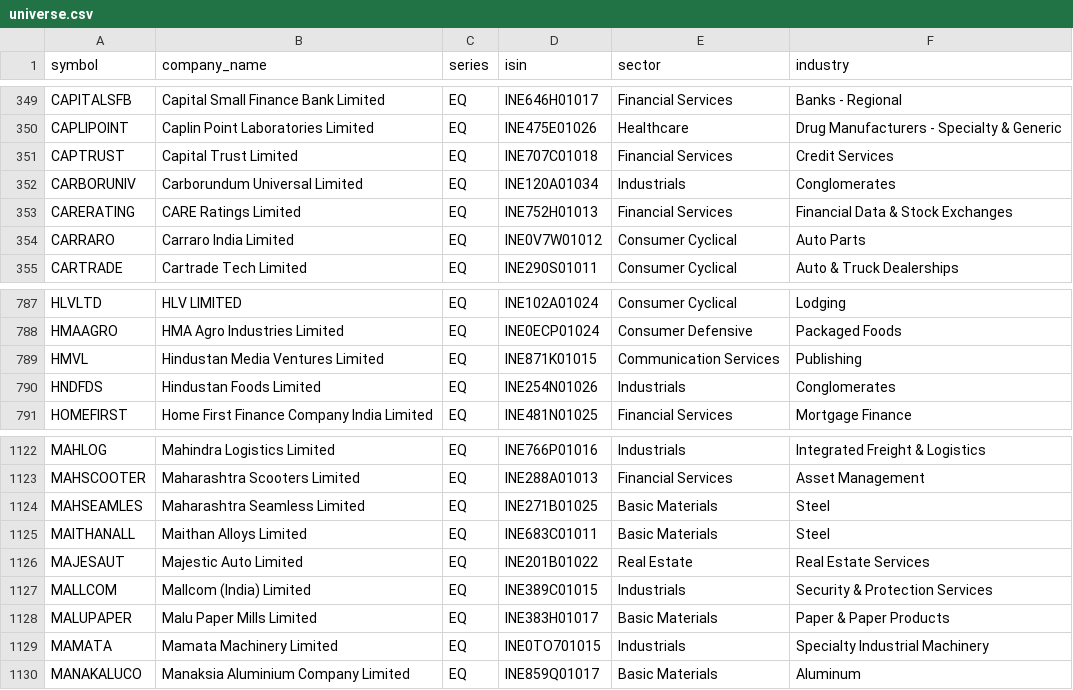
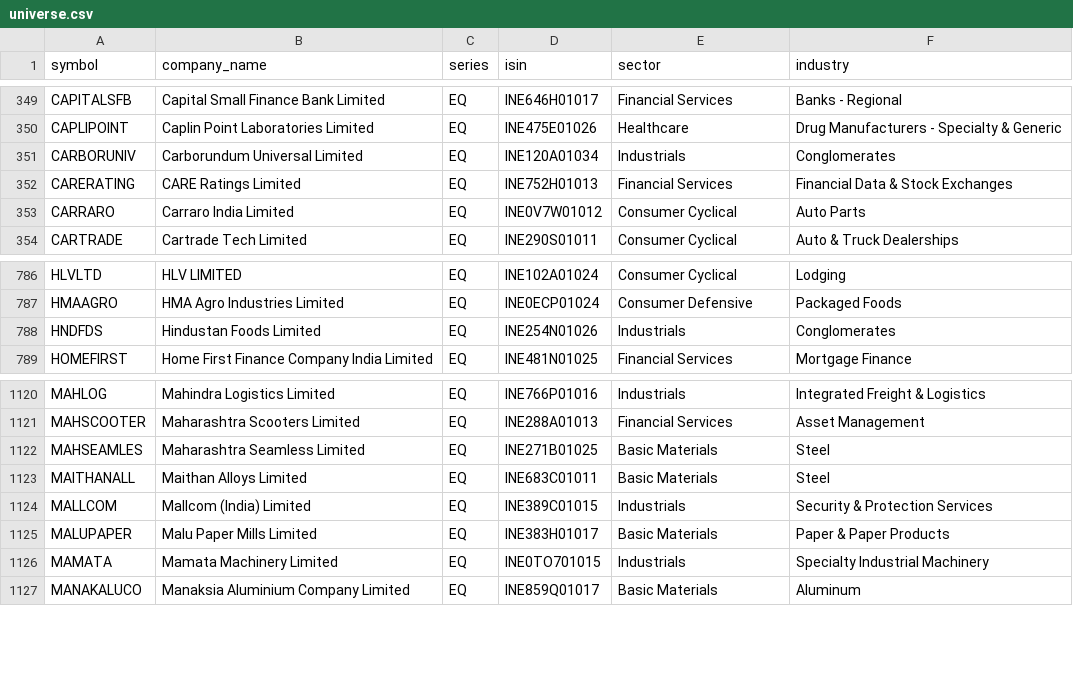
Before and after one commit to rjganatra/StockGPT, a CSV file: data/universe/universe.csv, drawn as a sheet; only a part is shown, gaps mark what is left out.

```diff
--- a/data/universe/universe.csv
+++ b/data/universe/universe.csv
@@ -350,3 +350,2 @@ CAPITALSFB,Capital Small Finance Bank Limited,EQ,INE646H01017,Financial Services
 CAPLIPOINT,Caplin Point Laboratories Limited,EQ,INE475E01026,Healthcare,Drug Manufacturers - Specialty & Generic
-CAPTRUST,Capital Trust Limited,EQ,INE707C01018,Financial Services,Credit Services
 CARBORUNIV,Carborundum Universal Limited,EQ,INE120A01034,Industrials,Conglomerates
@@ -788,3 +787,2 @@ HLVLTD,HLV LIMITED,EQ,INE102A01024,Consumer Cyclical,Lodging
 HMAAGRO,HMA Agro Industries Limited,EQ,INE0ECP01024,Consumer Defensive,Packaged Foods
-HMVL,Hindustan Media Ventures Limited,EQ,INE871K01015,Communication Services,Publishing
 HNDFDS,Hindustan Foods Limited,EQ,INE254N01026,Industrials,Conglomerates
@@ -1125,3 +1123,2 @@ MAHSEAMLES,Maharashtra Seamless Limited,EQ,INE271B01025,Basic Materials,Steel
 MAITHANALL,Maithan Alloys Limited,EQ,INE683C01011,Basic Materials,Steel
-MAJESAUT,Majestic Auto Limited,EQ,INE201B01022,Real Estate,Real Estate Services
 MALLCOM,Mallcom (India) Limited,EQ,INE389C01015,Industrials,Security & Protection Services
```
Also changed, not shown: data/performance/signal_performance_summary.csv, data/range/failed_range_symbols.csv, 5 other files.
